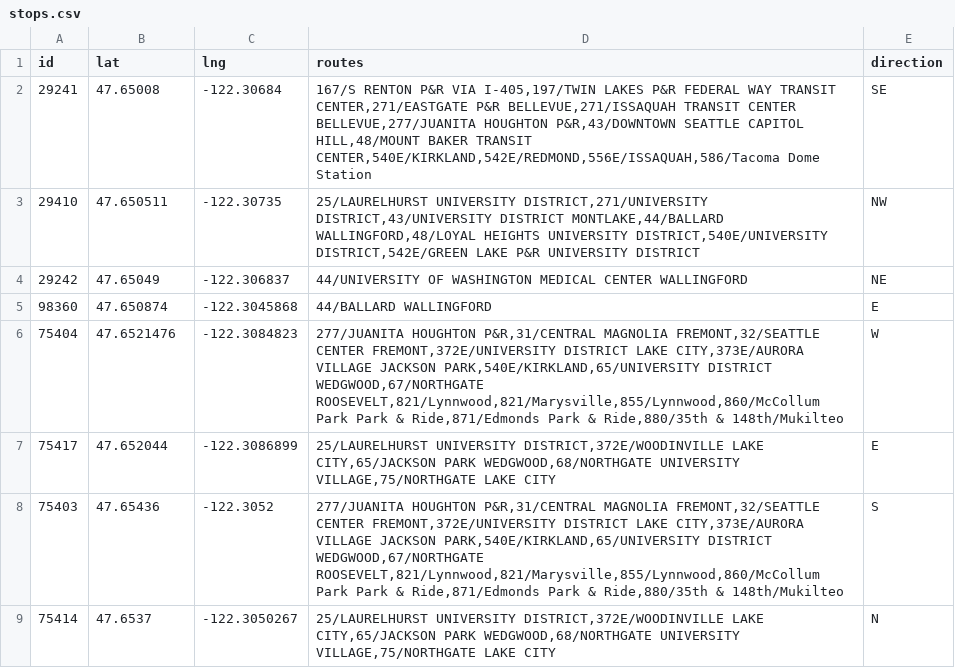
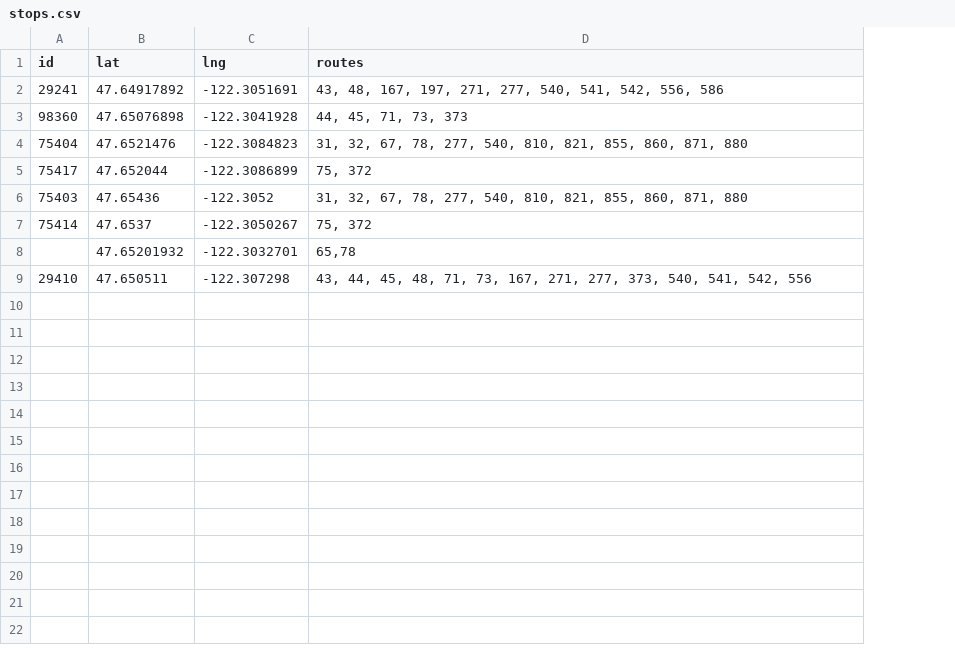
Before and after one commit to seattletimes/new-lightrail-stations, a CSV file: data/stops.csv, drawn as a sheet; removed rows and columns are numbered as before the commit, all else as after; the diff names each change by its address in the sheet, - before the commit and + after, or states it on an @@ line.

```diff
--- a/data/stops.csv
+++ b/data/stops.csv
-column E (direction), row 2: SE; rows 5-9: E | W | E | S | N
-B2 (lat): 47.65008
+B2 (lat): 47.64917892
-C2 (lng): -122.30684
+C2 (lng): -122.3051691
-D2 (routes): 167/S RENTON P&R VIA I-405,197/TWIN LAKES P&R FEDERAL WAY TRANSIT CENTER,271/EASTGATE P&R BELLEVUE,271/ISSAQUAH TRANSIT CENTER BELLEVUE,277/JUANITA HOUGHTON P&R,43/DOWNTOWN SEATTLE CAPITOL HILL,48/MOUNT BAKER TRANSIT CENTER,540E/KIRKLAND,542E/REDMOND,556E/ISSAQUAH,586/Tacoma Dome Station
+D2 (routes): 43, 48, 167, 197, 271, 277, 540, 541, 542, 556, 586
-row 3: 29410 | 47.650511 | -122.30735 | 25/LAURELHURST UNIVERSITY DISTRICT,271/UNIVERSITY DISTRICT,43/UNIVERSITY DISTRICT MONTLAKE,44/BALLARD WALLINGFORD,48/LOYAL HEIGHTS UNIVERSITY DISTRICT,540E/UNIVERSITY DISTRICT,542E/GREEN LAKE P&R UNIVERSITY DISTRICT | NW
-row 4: 29242 | 47.65049 | -122.306837 | 44/UNIVERSITY OF WASHINGTON MEDICAL CENTER WALLINGFORD | NE
-B3 (lat): 47.650874
+B3 (lat): 47.65076898
-C3 (lng): -122.3045868
+C3 (lng): -122.3041928
-D3 (routes): 44/BALLARD WALLINGFORD
+D3 (routes): 44, 45, 71, 73, 373
-D4 (routes): 277/JUANITA HOUGHTON P&R,31/CENTRAL MAGNOLIA FREMONT,32/SEATTLE CENTER FREMONT,372E/UNIVERSITY DISTRICT LAKE CITY,373E/AURORA VILLAGE JACKSON PARK,540E/KIRKLAND,65/UNIVERSITY DISTRICT WEDGWOOD,67/NORTHGATE ROOSEVELT,821/Lynnwood,821/Marysville,855/Lynnwood,860/McCollum Park Park & Ride,871/Edmonds Park & Ride,880/35th & 148th/Mukilteo
+D4 (routes): 31, 32, 67, 78, 277, 540, 810, 821, 855, 860, 871, 880
-D5 (routes): 25/LAURELHURST UNIVERSITY DISTRICT,372E/WOODINVILLE LAKE CITY,65/JACKSON PARK WEDGWOOD,68/NORTHGATE UNIVERSITY VILLAGE,75/NORTHGATE LAKE CITY
+D5 (routes): 75, 372
-D6 (routes): 277/JUANITA HOUGHTON P&R,31/CENTRAL MAGNOLIA FREMONT,32/SEATTLE CENTER FREMONT,372E/UNIVERSITY DISTRICT LAKE CITY,373E/AURORA VILLAGE JACKSON PARK,540E/KIRKLAND,65/UNIVERSITY DISTRICT WEDGWOOD,67/NORTHGATE ROOSEVELT,821/Lynnwood,821/Marysville,855/Lynnwood,860/McCollum Park Park & Ride,871/Edmonds Park & Ride,880/35th & 148th/Mukilteo
+D6 (routes): 31, 32, 67, 78, 277, 540, 810, 821, 855, 860, 871, 880
-D7 (routes): 25/LAURELHURST UNIVERSITY DISTRICT,372E/WOODINVILLE LAKE CITY,65/JACKSON PARK WEDGWOOD,68/NORTHGATE UNIVERSITY VILLAGE,75/NORTHGATE LAKE CITY
+D7 (routes): 75, 372
+row 8:  | 47.65201932 | -122.3032701 | 65,78
+row 9: 29410 | 47.650511 | -122.307298 | 43, 44, 45, 48, 71, 73, 167, 271, 277, 373, 540, 541, 542, 556
```
Also changed, not shown: 8 other files.
